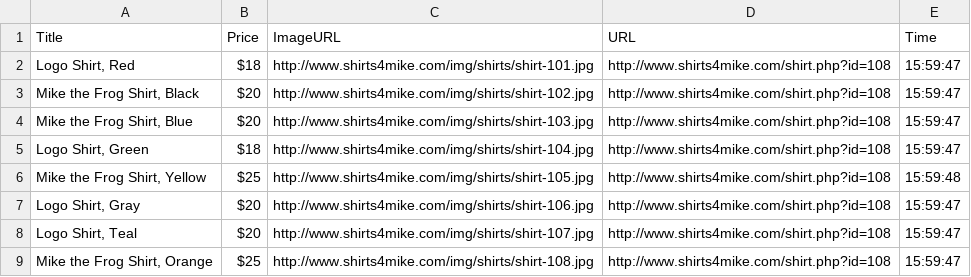
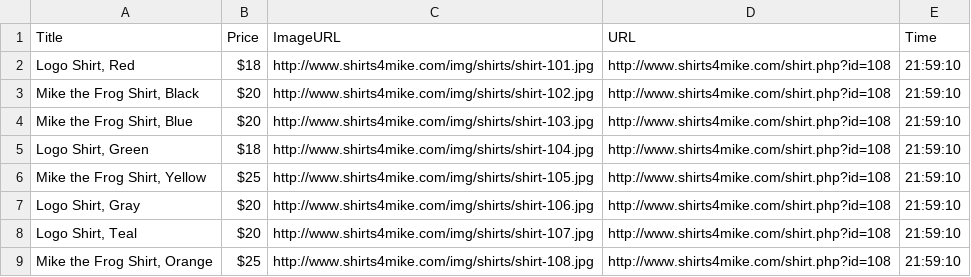
Before and after one commit to damofer/Treehouse---FSJS-P6, a CSV file: data/2017-03-13.csv, drawn as a sheet.

```diff
--- a/data/2017-03-13.csv
+++ b/data/2017-03-13.csv
@@ -1,9 +1,9 @@
 Title,Price,ImageURL,URL,Time
-"Logo Shirt, Red",$18,http://www.shirts4mike.com/img/shirts/shirt-101.jpg,http://www.shirts4mike.com/shirt.php?id=108,15:59:47
-"Mike the Frog Shirt, Black",$20,http://www.shirts4mike.com/img/shirts/shirt-102.jpg,http://www.shirts4mike.com/shirt.php?id=108,15:59:47
-"Mike the Frog Shirt, Blue",$20,http://www.shirts4mike.com/img/shirts/shirt-103.jpg,http://www.shirts4mike.com/shirt.php?id=108,15:59:47
-"Logo Shirt, Green",$18,http://www.shirts4mike.com/img/shirts/shirt-104.jpg,http://www.shirts4mike.com/shirt.php?id=108,15:59:47
-"Mike the Frog Shirt, Yellow",$25,http://www.shirts4mike.com/img/shirts/shirt-105.jpg,http://www.shirts4mike.com/shirt.php?id=108,15:59:48
-"Logo Shirt, Gray",$20,http://www.shirts4mike.com/img/shirts/shirt-106.jpg,http://www.shirts4mike.com/shirt.php?id=108,15:59:47
-"Logo Shirt, Teal",$20,http://www.shirts4mike.com/img/shirts/shirt-107.jpg,http://www.shirts4mike.com/shirt.php?id=108,15:59:47
-"Mike the Frog Shirt, Orange",$25,http://www.shirts4mike.com/img/shirts/shirt-108.jpg,http://www.shirts4mike.com/shirt.php?id=108,15:59:47
+"Logo Shirt, Red",$18,http://www.shirts4mike.com/img/shirts/shirt-101.jpg,http://www.shirts4mike.com/shirt.php?id=108,21:59:10
+"Mike the Frog Shirt, Black",$20,http://www.shirts4mike.com/img/shirts/shirt-102.jpg,http://www.shirts4mike.com/shirt.php?id=108,21:59:10
+"Mike the Frog Shirt, Blue",$20,http://www.shirts4mike.com/img/shirts/shirt-103.jpg,http://www.shirts4mike.com/shirt.php?id=108,21:59:10
+"Logo Shirt, Green",$18,http://www.shirts4mike.com/img/shirts/shirt-104.jpg,http://www.shirts4mike.com/shirt.php?id=108,21:59:10
+"Mike the Frog Shirt, Yellow",$25,http://www.shirts4mike.com/img/shirts/shirt-105.jpg,http://www.shirts4mike.com/shirt.php?id=108,21:59:10
+"Logo Shirt, Gray",$20,http://www.shirts4mike.com/img/shirts/shirt-106.jpg,http://www.shirts4mike.com/shirt.php?id=108,21:59:10
+"Logo Shirt, Teal",$20,http://www.shirts4mike.com/img/shirts/shirt-107.jpg,http://www.shirts4mike.com/shirt.php?id=108,21:59:10
+"Mike the Frog Shirt, Orange",$25,http://www.shirts4mike.com/img/shirts/shirt-108.jpg,http://www.shirts4mike.com/shirt.php?id=108,21:59:10
```
Also changed, not shown: 3 other files.
